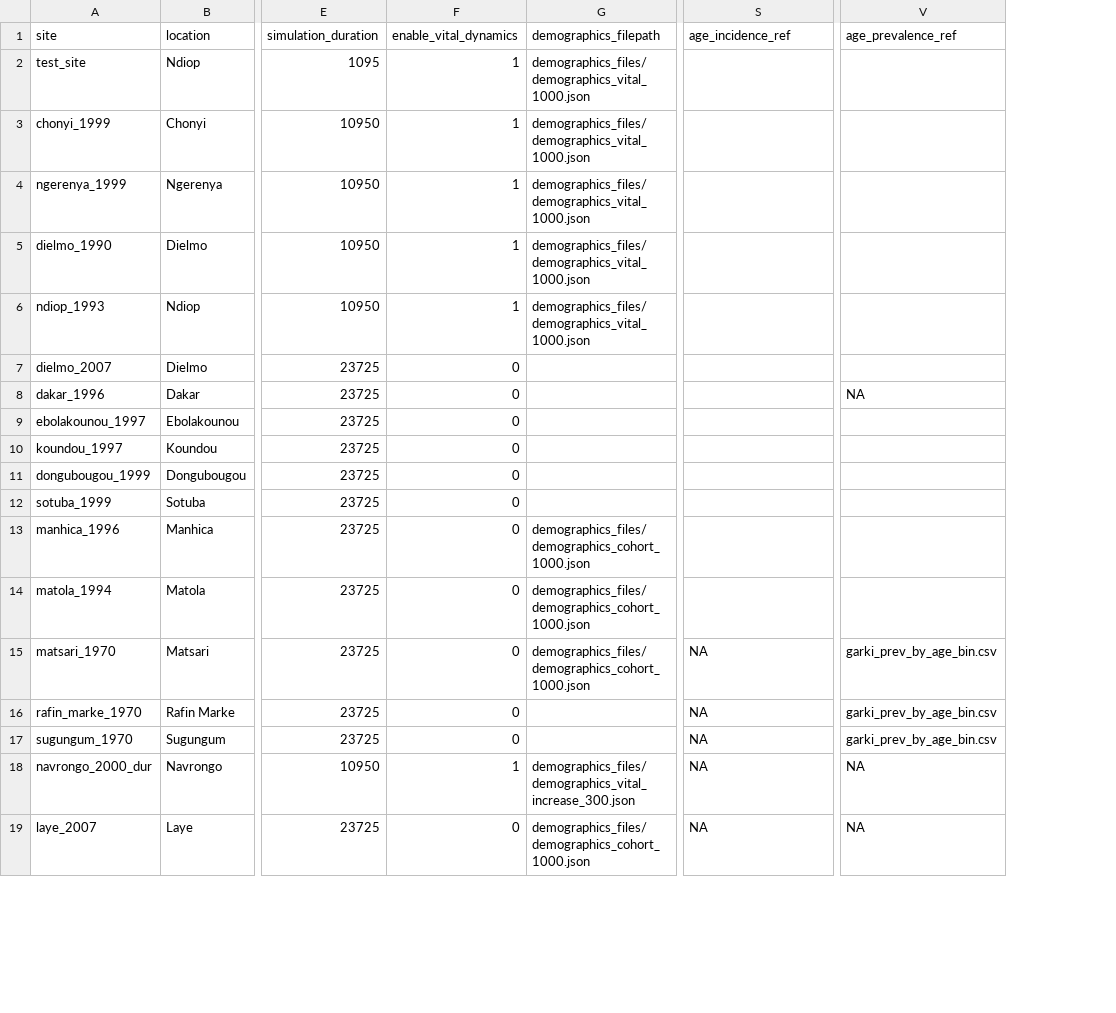
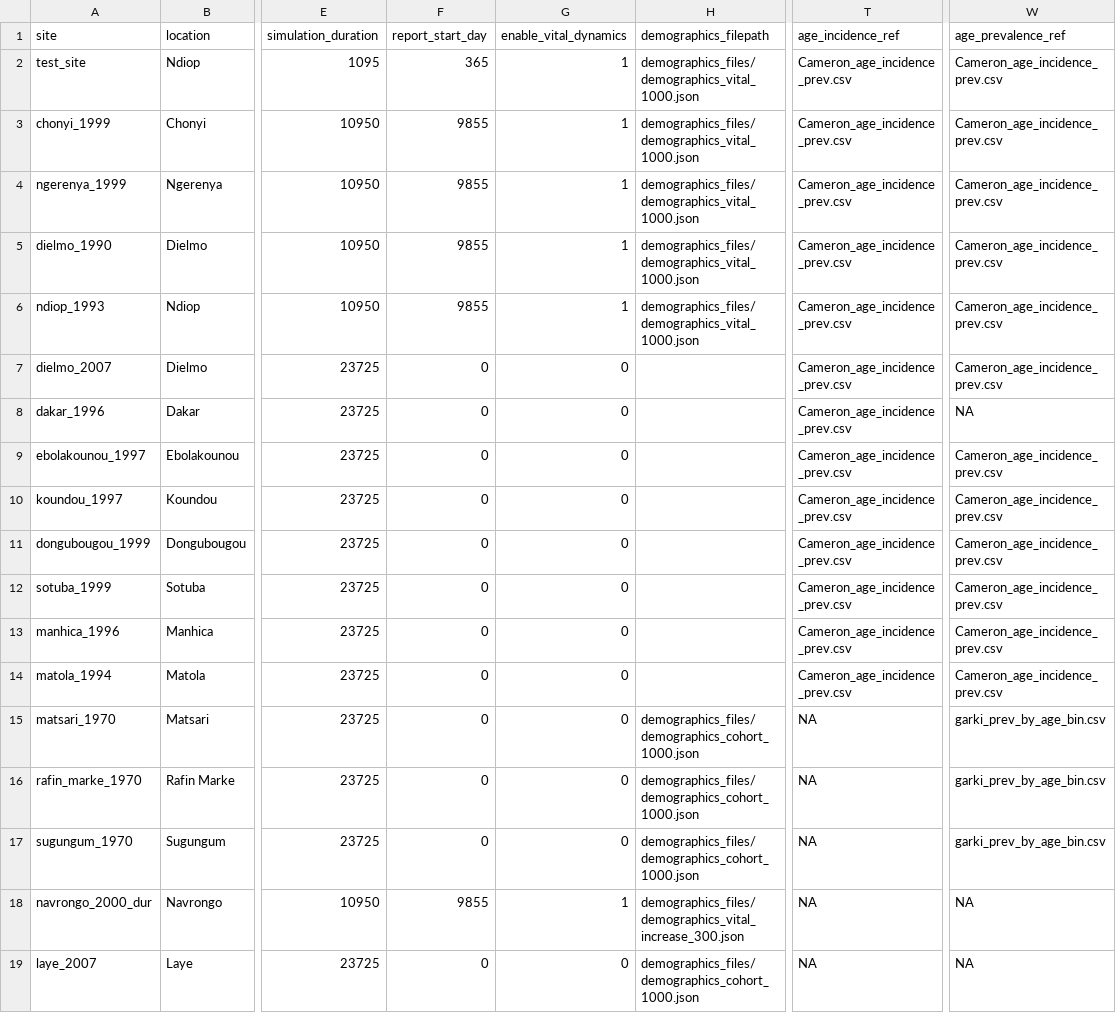
Before and after one commit to InstituteforDiseaseModeling/malaria-model_validation, a CSV file: simulation_inputs/simulation_coordinator.csv, drawn as a sheet; only a part is shown, gaps mark what is left out; addresses are those after the commit; the diff names each change by its address in the sheet, - before the commit and + after, or states it on an @@ line.

Commit message:
add plotting coordinator, report start date, and site-specific demographics

```diff
--- a/simulation_inputs/simulation_coordinator.csv
+++ b/simulation_inputs/simulation_coordinator.csv
+column F (report_start_day), rows 2-19: 365 | 9855 | 9855 | 9855 | 9855 | 0 | 0 | 0 | 0 | 0 | 0 | 0 | 0 | 0 | 0 | 0 | 9855 | 0
-T2:T14 (age_incidence_ref): (empty)
+T2:T14 (age_incidence_ref): Cameron_age_incidence_prev.csv
-W2:W7 (age_prevalence_ref): (empty)
+W2:W7 (age_prevalence_ref): Cameron_age_incidence_prev.csv
-W9:W14 (age_prevalence_ref): (empty)
+W9:W14 (age_prevalence_ref): Cameron_age_incidence_prev.csv
-H13:H14 (demographics_filepath): demographics_files/demographics_cohort_1000.json
+H13:H14 (demographics_filepath): (empty)
-H16:H17 (demographics_filepath): (empty)
+H16:H17 (demographics_filepath): demographics_files/demographics_cohort_1000.json
```
Also changed, not shown: 10 other files.
